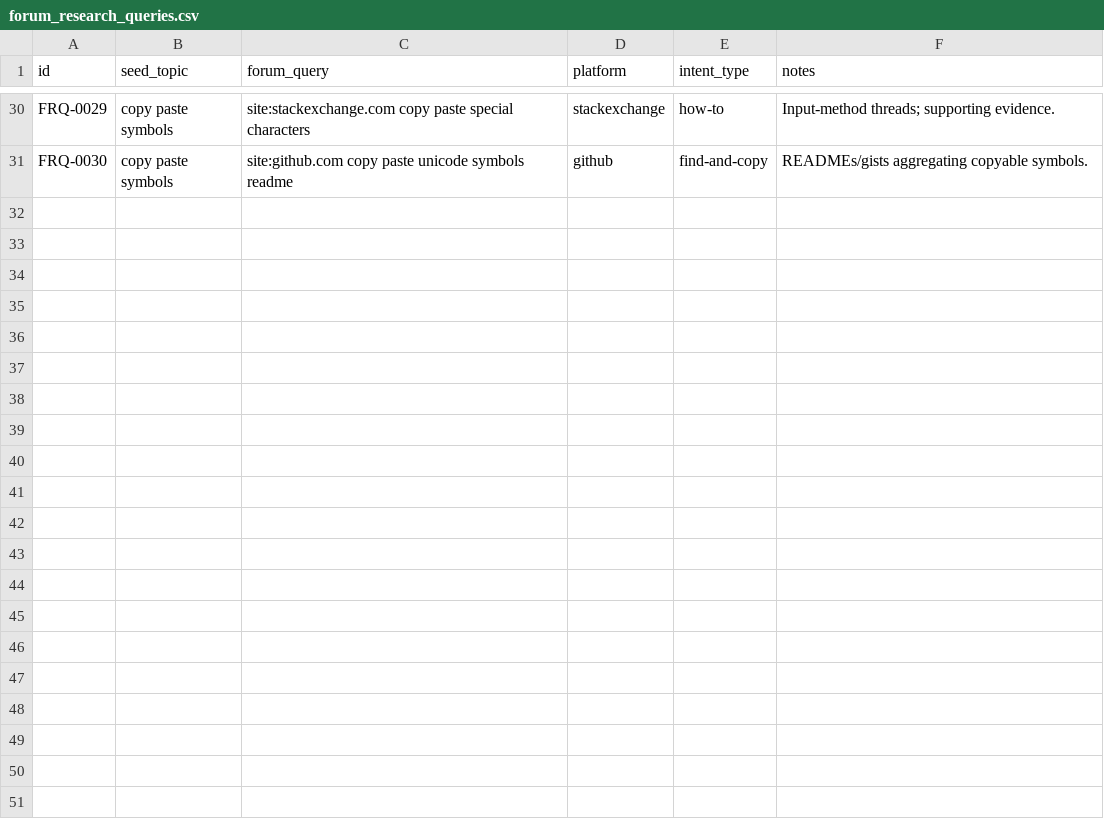
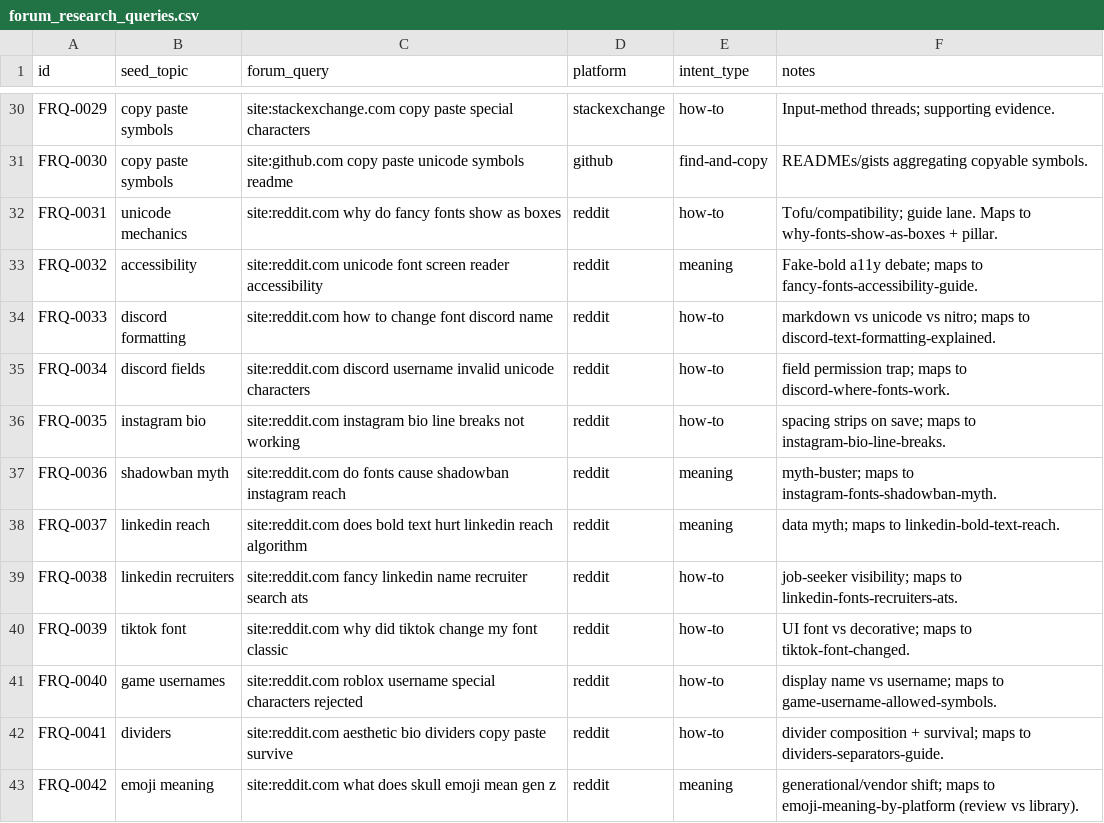
Before and after one commit to ychowdhrey/ultratextgen, a CSV file: data/forum_research_queries.csv, drawn as a sheet; only a part is shown, gaps mark what is left out.

```diff
--- a/data/forum_research_queries.csv
+++ b/data/forum_research_queries.csv
@@ -31 +31,13 @@ FRQ-0029,copy paste symbols,site:stackexchange.com copy paste special characters
 FRQ-0030,copy paste symbols,site:github.com copy paste unicode symbols readme,github,find-and-copy,READMEs/gists aggregating copyable symbols.
+FRQ-0031,unicode mechanics,site:reddit.com why do fancy fonts show as boxes,reddit,how-to,Tofu/compatibility; guide lane. Maps to why-fonts-show-as-boxes + pillar.
+FRQ-0032,accessibility,site:reddit.com unicode font screen reader accessibility,reddit,meaning,Fake-bold a11y debate; maps to fancy-fonts-accessibility-guide.
+FRQ-0033,discord formatting,site:reddit.com how to change font discord name,reddit,how-to,markdown vs unicode vs nitro; maps to discord-text-formatting-explained.
+FRQ-0034,discord fields,site:reddit.com discord username invalid unicode characters,reddit,how-to,field permission trap; maps to discord-where-fonts-work.
+FRQ-0035,instagram bio,site:reddit.com instagram bio line breaks not working,reddit,how-to,spacing strips on save; maps to instagram-bio-line-breaks.
+FRQ-0036,shadowban myth,site:reddit.com do fonts cause shadowban instagram reach,reddit,meaning,myth-buster; maps to instagram-fonts-shadowban-myth.
+FRQ-0037,linkedin reach,site:reddit.com does bold text hurt linkedin reach algorithm,reddit,meaning,data myth; maps to linkedin-bold-text-reach.
+FRQ-0038,linkedin recruiters,site:reddit.com fancy linkedin name recruiter search ats,reddit,how-to,job-seeker visibility; maps to linkedin-fonts-recruiters-ats.
+FRQ-0039,tiktok font,site:reddit.com why did tiktok change my font classic,reddit,how-to,UI font vs decorative; maps to tiktok-font-changed.
+FRQ-0040,game usernames,site:reddit.com roblox username special characters rejected,reddit,how-to,display name vs username; maps to game-username-allowed-symbols.
+FRQ-0041,dividers,site:reddit.com aesthetic bio dividers copy paste survive,reddit,how-to,divider composition + survival; maps to dividers-separators-guide.
+FRQ-0042,emoji meaning,site:reddit.com what does skull emoji mean gen z,reddit,meaning,generational/vendor shift; maps to emoji-meaning-by-platform (review vs library).
```
Also changed, not shown: 2 other files.
